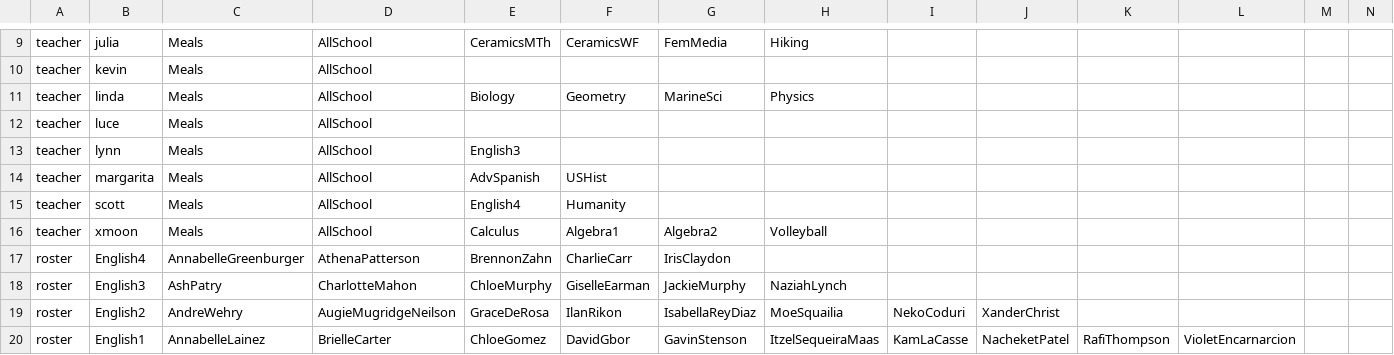
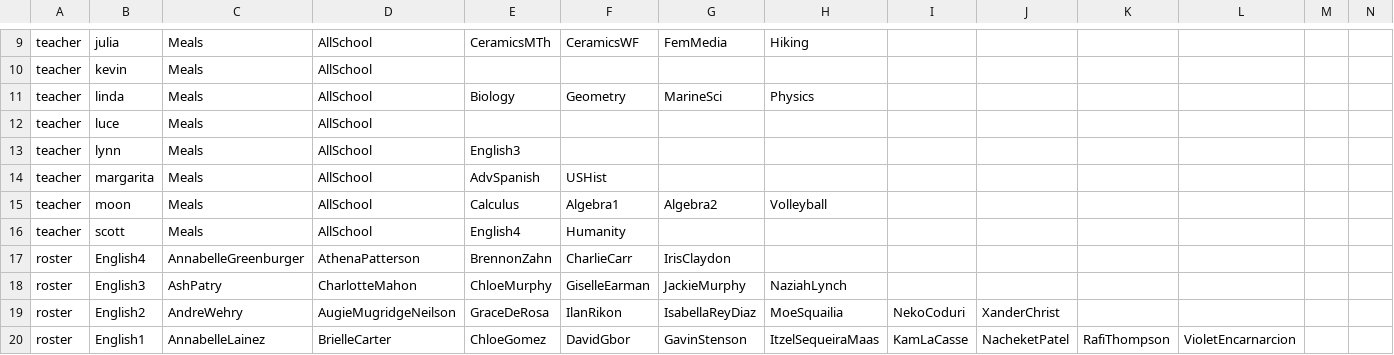
Before and after one commit to buxtonschool/attendance, a CSV file: sd.csv, drawn as a sheet; only a part is shown, gaps mark what is left out; removed rows and columns are numbered as before the commit, all else as after; rows hold the shown columns only; the diff names each change by its address in the sheet, - before the commit and + after, or states it on an @@ line.

Commit message:
moon

```diff
--- a/sd.csv
+++ b/sd.csv
+row 15: teacher | moon | Meals | AllSchool | Calculus | Algebra1 | Algebra2 | Volleyball
-row 16: teacher | xmoon | Meals | AllSchool | Calculus | Algebra1 | Algebra2 | Volleyball
```
Also changed, not shown: 1 other file.
